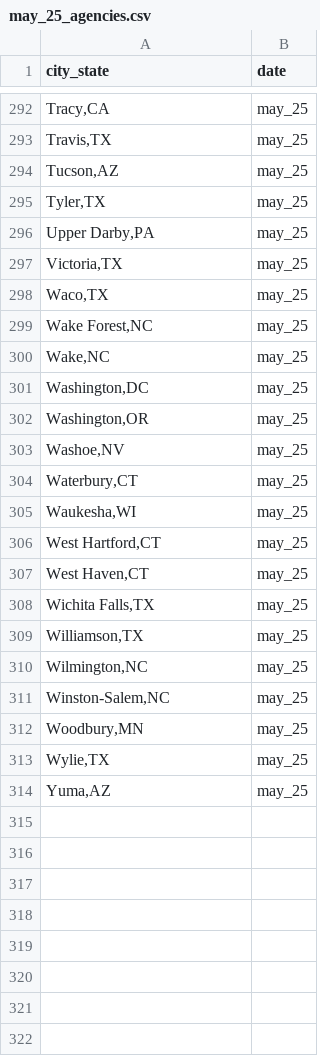
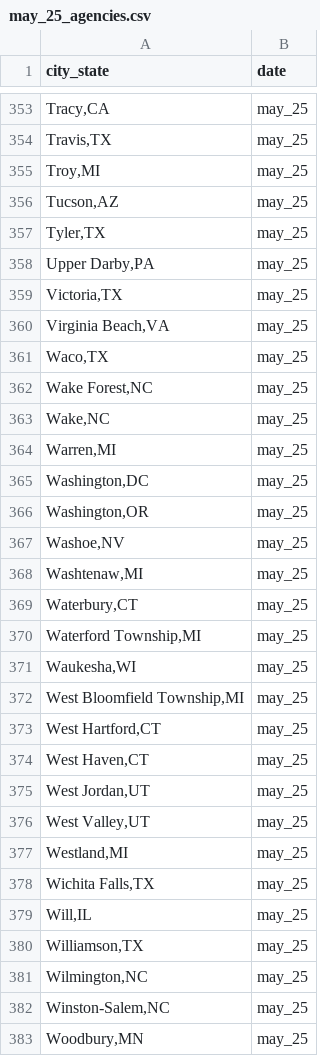
Before and after one commit to AH-Datalytics/rtci, a CSV file: data/archive/may_25_agencies.csv, drawn as a sheet; only a part is shown, gaps mark what is left out; the shorter side is filled out with more unchanged rows; the diff covers the shown part only; the diff names each change by its address in the sheet, - before the commit and + after, or states it on an @@ line.

```diff
--- a/data/archive/may_25_agencies.csv
+++ b/data/archive/may_25_agencies.csv
+row 355: Troy,MI | may_25
+row 360: Virginia Beach,VA | may_25
+row 364: Warren,MI | may_25
+row 368: Washtenaw,MI | may_25
+row 370: Waterford Township,MI | may_25
+row 372: West Bloomfield Township,MI | may_25
+row 375: West Jordan,UT | may_25
+row 376: West Valley,UT | may_25
+row 377: Westland,MI | may_25
+row 379: Will,IL | may_25
```
Also changed, not shown: 63 added rows elsewhere in this file, data/sample_cities.csv, scripts/auditing/agencies_removed_from_sample.csv, 16 other files.
